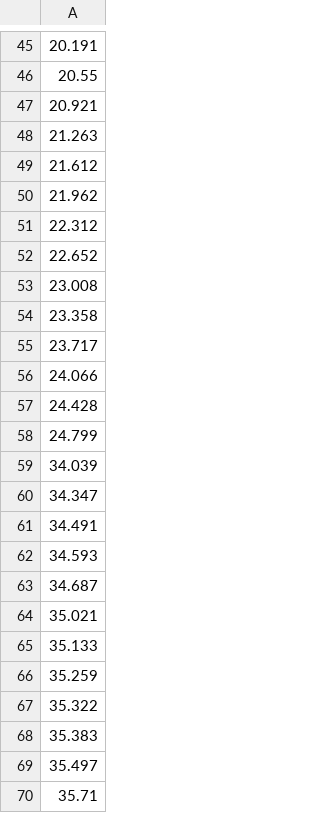
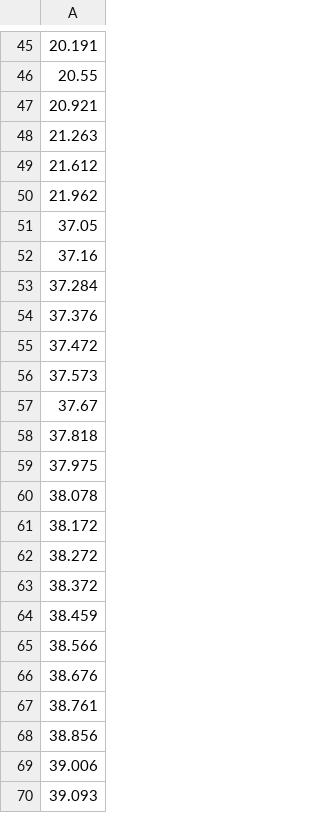
Before and after one commit to wata0611/Remix, a CSV file: Assets/Resources/CSV/Notes.csv, drawn as a sheet; only a part is shown, gaps mark what is left out; the shorter side is filled out with more unchanged rows; the diff covers the shown part only.

```diff
--- a/Assets/Resources/CSV/Notes.csv
+++ b/Assets/Resources/CSV/Notes.csv
@@ -50,21 +50 @@
 21.962
-22.312
-22.652
-23.008
-23.358
-23.717
-24.066
-24.428
-24.799
-34.039
-34.347
-34.491
-34.593
-34.687
-35.021
-35.133
-35.259
-35.322
-35.383
-35.497
-35.71
```
Also changed, not shown: 91 removed rows elsewhere in this file.
